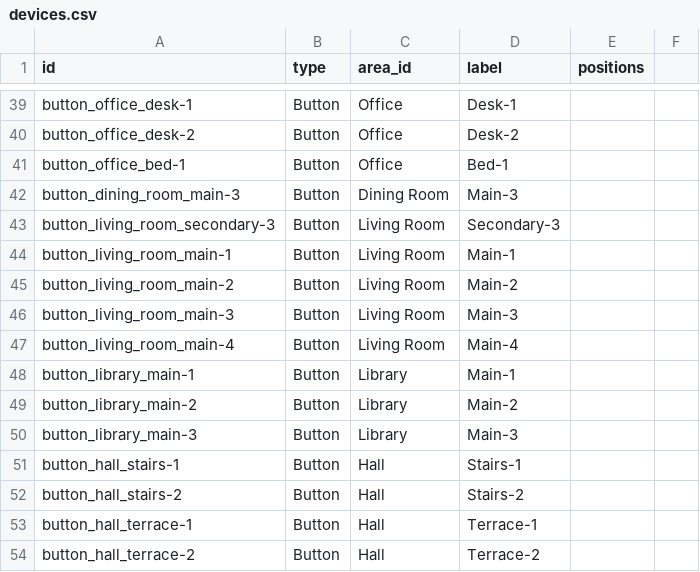
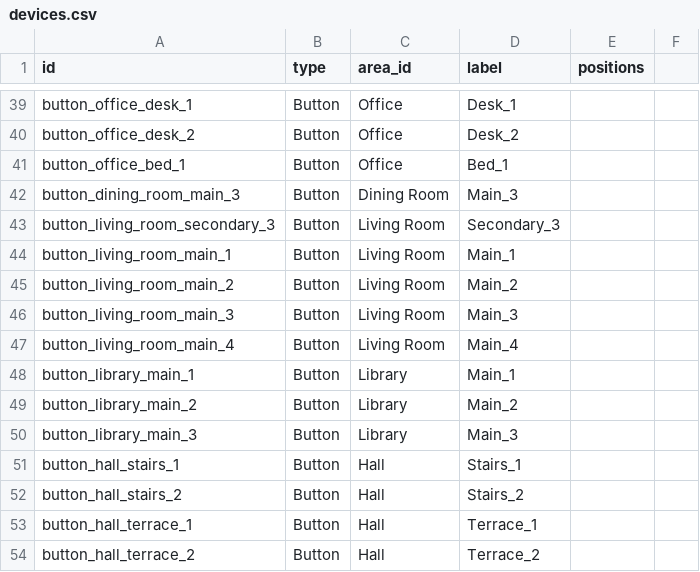
Before and after one commit to kospiotr/home-doc, a CSV file: nuxt/public/data/devices.csv, drawn as a sheet; only a part is shown, gaps mark what is left out; the diff covers the shown part only; the diff names each change by its address in the sheet, - before the commit and + after, or states it on an @@ line.

```diff
--- a/nuxt/public/data/devices.csv
+++ b/nuxt/public/data/devices.csv
-A39 (id): button_office_desk-1
+A39 (id): button_office_desk_1
-D39 (label): Desk-1
+D39 (label): Desk_1
-A40 (id): button_office_desk-2
+A40 (id): button_office_desk_2
-D40 (label): Desk-2
+D40 (label): Desk_2
-A41 (id): button_office_bed-1
+A41 (id): button_office_bed_1
-D41 (label): Bed-1
+D41 (label): Bed_1
-A42 (id): button_dining_room_main-3
+A42 (id): button_dining_room_main_3
-D42 (label): Main-3
+D42 (label): Main_3
-A43 (id): button_living_room_secondary-3
+A43 (id): button_living_room_secondary_3
-D43 (label): Secondary-3
+D43 (label): Secondary_3
-A44 (id): button_living_room_main-1
+A44 (id): button_living_room_main_1
-D44 (label): Main-1
+D44 (label): Main_1
-A45 (id): button_living_room_main-2
+A45 (id): button_living_room_main_2
-D45 (label): Main-2
+D45 (label): Main_2
-A46 (id): button_living_room_main-3
+A46 (id): button_living_room_main_3
-D46 (label): Main-3
+D46 (label): Main_3
-A47 (id): button_living_room_main-4
+A47 (id): button_living_room_main_4
-D47 (label): Main-4
+D47 (label): Main_4
-A48 (id): button_library_main-1
+A48 (id): button_library_main_1
-D48 (label): Main-1
+D48 (label): Main_1
-A49 (id): button_library_main-2
+A49 (id): button_library_main_2
-D49 (label): Main-2
+D49 (label): Main_2
-A50 (id): button_library_main-3
+A50 (id): button_library_main_3
-D50 (label): Main-3
+D50 (label): Main_3
-A51 (id): button_hall_stairs-1
+A51 (id): button_hall_stairs_1
-D51 (label): Stairs-1
+D51 (label): Stairs_1
-A52 (id): button_hall_stairs-2
+A52 (id): button_hall_stairs_2
-D52 (label): Stairs-2
+D52 (label): Stairs_2
-A53 (id): button_hall_terrace-1
+A53 (id): button_hall_terrace_1
-D53 (label): Terrace-1
+D53 (label): Terrace_1
-A54 (id): button_hall_terrace-2
+A54 (id): button_hall_terrace_2
-D54 (label): Terrace-2
+D54 (label): Terrace_2
```
Also changed, not shown: 161 edited cells elsewhere in this file, nuxt/public/data/areas.csv, nuxt/public/data/outputs.csv, 16 other files.
